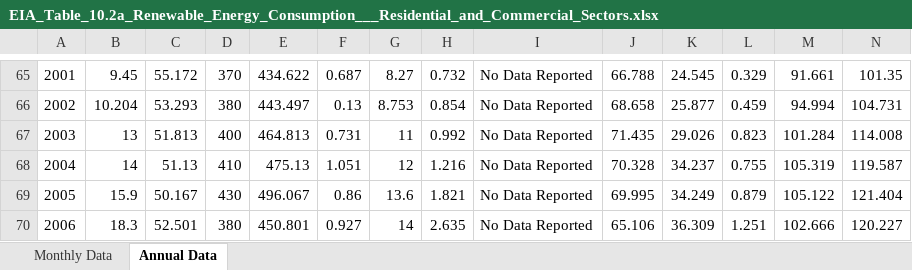
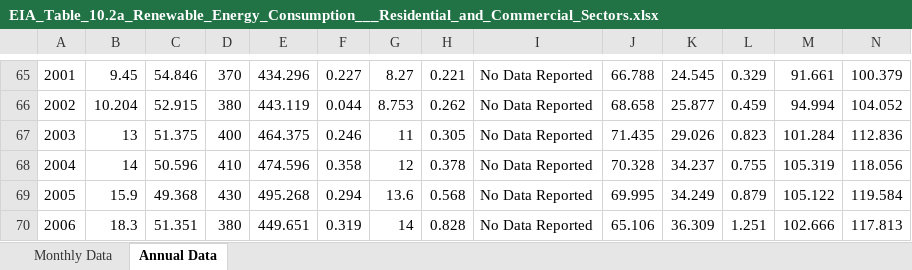
Before and after one commit to JGCRI/CEDS, an Excel workbook: input/energy/EIA_Table_10.2a_Renewable_Energy_Consumption___Residential_and_Commercial_Sectors.xlsx, sheet Annual Data, drawn as a sheet; only a part is shown, gaps mark what is left out; values as stored, in another font and other column widths than the file's, no borders; the diff covers the shown part only; the diff names each change by its address in the sheet, - before the commit and + after, or states it on an @@ line.

Commit message:
Update EIA residential fuel data

```diff
--- a/input/energy/EIA_Table_10.2a_Renewable_Energy_Consumption___Residential_and_Commercial_Sectors.xlsx (sheet Annual Data)
+++ b/input/energy/EIA_Table_10.2a_Renewable_Energy_Consumption___Residential_and_Commercial_Sectors.xlsx (sheet Annual Data)
-C65: 55.172
+C65: 54.846
-E65: 434.622
+E65: 434.296
-F65: 0.687
+F65: 0.227
-H65: 0.732
+H65: 0.221
-N65: 101.35
+N65: 100.379
-C66: 53.293
+C66: 52.915
-E66: 443.497
+E66: 443.119
-F66: 0.13
+F66: 0.044
-H66: 0.854
+H66: 0.262
-N66: 104.731
+N66: 104.052
-C67: 51.813
+C67: 51.375
-E67: 464.813
+E67: 464.375
-F67: 0.731
+F67: 0.246
-H67: 0.992
+H67: 0.305
-N67: 114.008
+N67: 112.836
-C68: 51.13
+C68: 50.596
-E68: 475.13
+E68: 474.596
-F68: 1.051
+F68: 0.358
-H68: 1.216
+H68: 0.378
-N68: 119.587
+N68: 118.056
-C69: 50.167
+C69: 49.368
-E69: 496.067
+E69: 495.268
-F69: 0.86
+F69: 0.294
-H69: 1.821
+H69: 0.568
-N69: 121.404
+N69: 119.584
-C70: 52.501
+C70: 51.351
-E70: 450.801
+E70: 449.651
-F70: 0.927
+F70: 0.319
-H70: 2.635
+H70: 0.828
-N70: 120.227
+N70: 117.813
```
Also changed, not shown: 5 added rows, 1 removed row, 126 edited cells and row numbers in column A elsewhere in this sheet, sheet Monthly Data, 1 other file.
